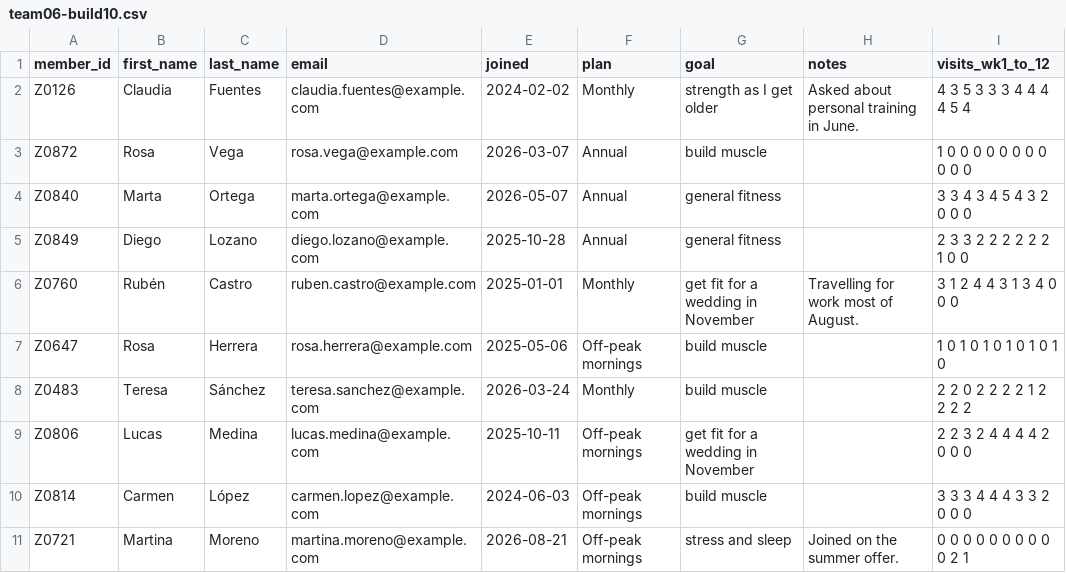
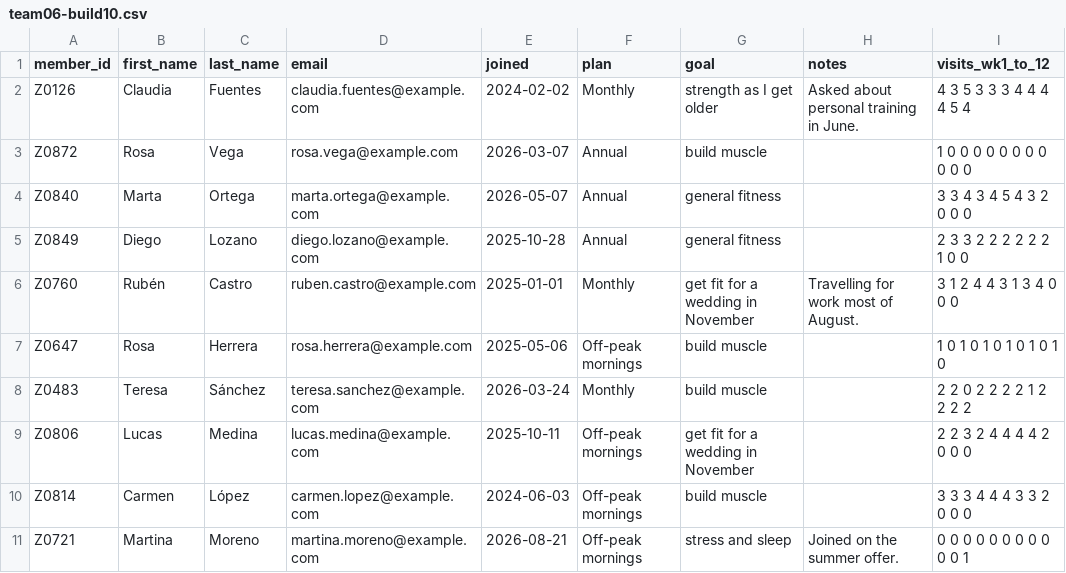
Before and after one commit to runwithfoxes/fox-advantage-site, a CSV file: public/zorro/packs/team06-build10.csv, drawn as a sheet.

```diff
--- a/public/zorro/packs/team06-build10.csv
+++ b/public/zorro/packs/team06-build10.csv
@@ -10,2 +10,2 @@ Z0806,Lucas,Medina,lucas.medina@example.com,2025-10-11,Off-peak mornings,get fit
 Z0814,Carmen,López,carmen.lopez@example.com,2024-06-03,Off-peak mornings,build muscle,,3 3 3 4 4 4 3 3 2 0 0 0
-Z0721,Martina,Moreno,martina.moreno@example.com,2026-08-21,Off-peak mornings,stress and sleep,Joined on the summer offer.,0 0 0 0 0 0 0 0 0 0 2 1
+Z0721,Martina,Moreno,martina.moreno@example.com,2026-08-21,Off-peak mornings,stress and sleep,Joined on the summer offer.,0 0 0 0 0 0 0 0 0 0 0 1
```
Also changed, not shown: public/zorro/checkins.csv, public/zorro/packs/team02-build10.csv, 7 other files.
